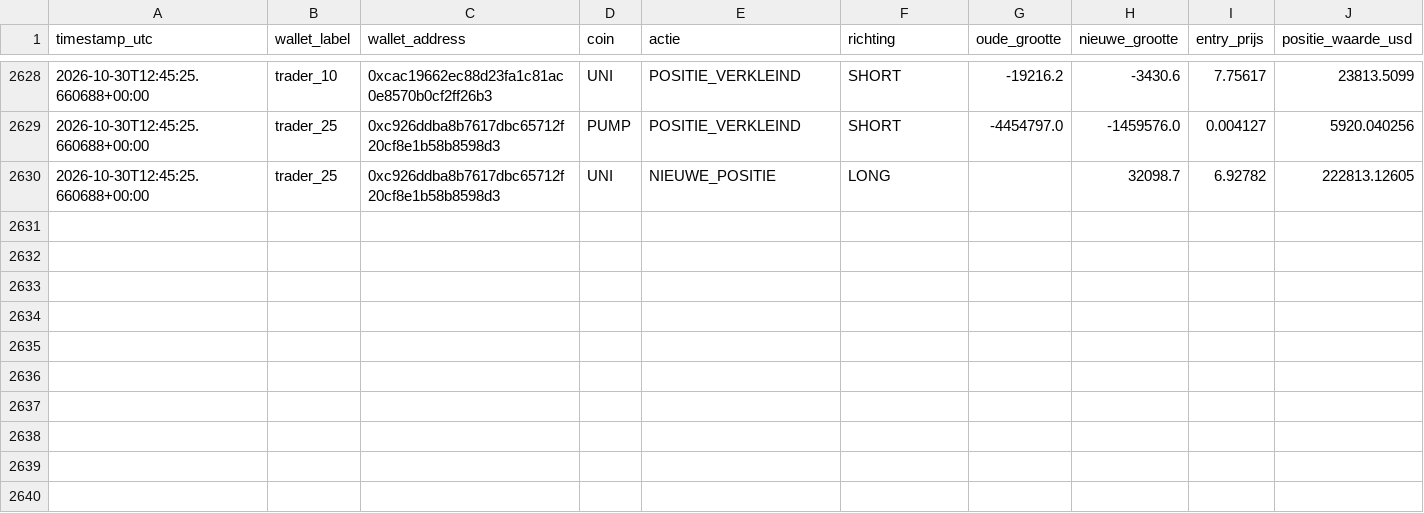
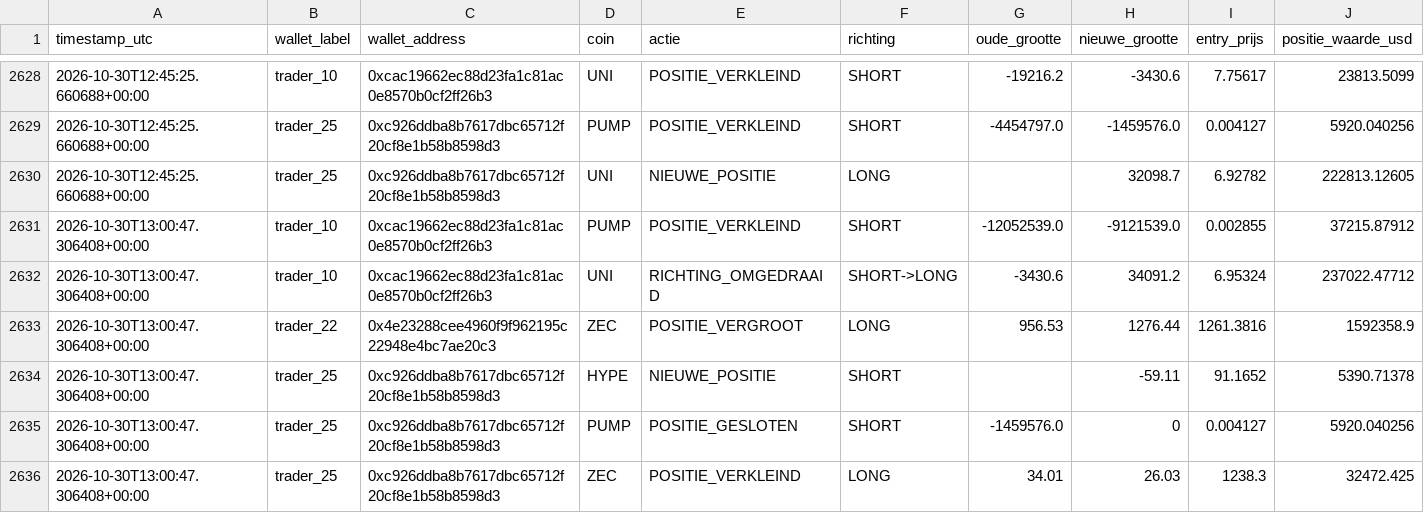
Before and after one commit to wave25031/copytrack, a CSV file: copytrack_voor_github/output/signals_log.csv, drawn as a sheet; only a part is shown, gaps mark what is left out; the diff names each change by its address in the sheet, - before the commit and + after, or states it on an @@ line.

```diff
--- a/copytrack_voor_github/output/signals_log.csv
+++ b/copytrack_voor_github/output/signals_log.csv
+row 2631: 2026-10-30T13:00:47.306408+00:00 | trader_10 | 0xcac19662ec88d23fa1c81ac0e8570b0cf2ff26b3 | PUMP | POSITIE_VERKLEIND | SHORT | -12052539.0 | -9121539.0 | 0.002855 | 37215.87912
+row 2632: 2026-10-30T13:00:47.306408+00:00 | trader_10 | 0xcac19662ec88d23fa1c81ac0e8570b0cf2ff26b3 | UNI | RICHTING_OMGEDRAAID | SHORT->LONG | -3430.6 | 34091.2 | 6.95324 | 237022.47712
+row 2633: 2026-10-30T13:00:47.306408+00:00 | trader_22 | 0x4e23288cee4960f9f962195c22948e4bc7ae20c3 | ZEC | POSITIE_VERGROOT | LONG | 956.53 | 1276.44 | 1261.3816 | 1592358.9
+row 2634: 2026-10-30T13:00:47.306408+00:00 | trader_25 | 0xc926ddba8b7617dbc65712f20cf8e1b58b8598d3 | HYPE | NIEUWE_POSITIE | SHORT |  | -59.11 | 91.1652 | 5390.71378
+row 2635: 2026-10-30T13:00:47.306408+00:00 | trader_25 | 0xc926ddba8b7617dbc65712f20cf8e1b58b8598d3 | PUMP | POSITIE_GESLOTEN | SHORT | -1459576.0 | 0 | 0.004127 | 5920.040256
+row 2636: 2026-10-30T13:00:47.306408+00:00 | trader_25 | 0xc926ddba8b7617dbc65712f20cf8e1b58b8598d3 | ZEC | POSITIE_VERKLEIND | LONG | 34.01 | 26.03 | 1238.3 | 32472.425
```
Also changed, not shown: 1 other file.
